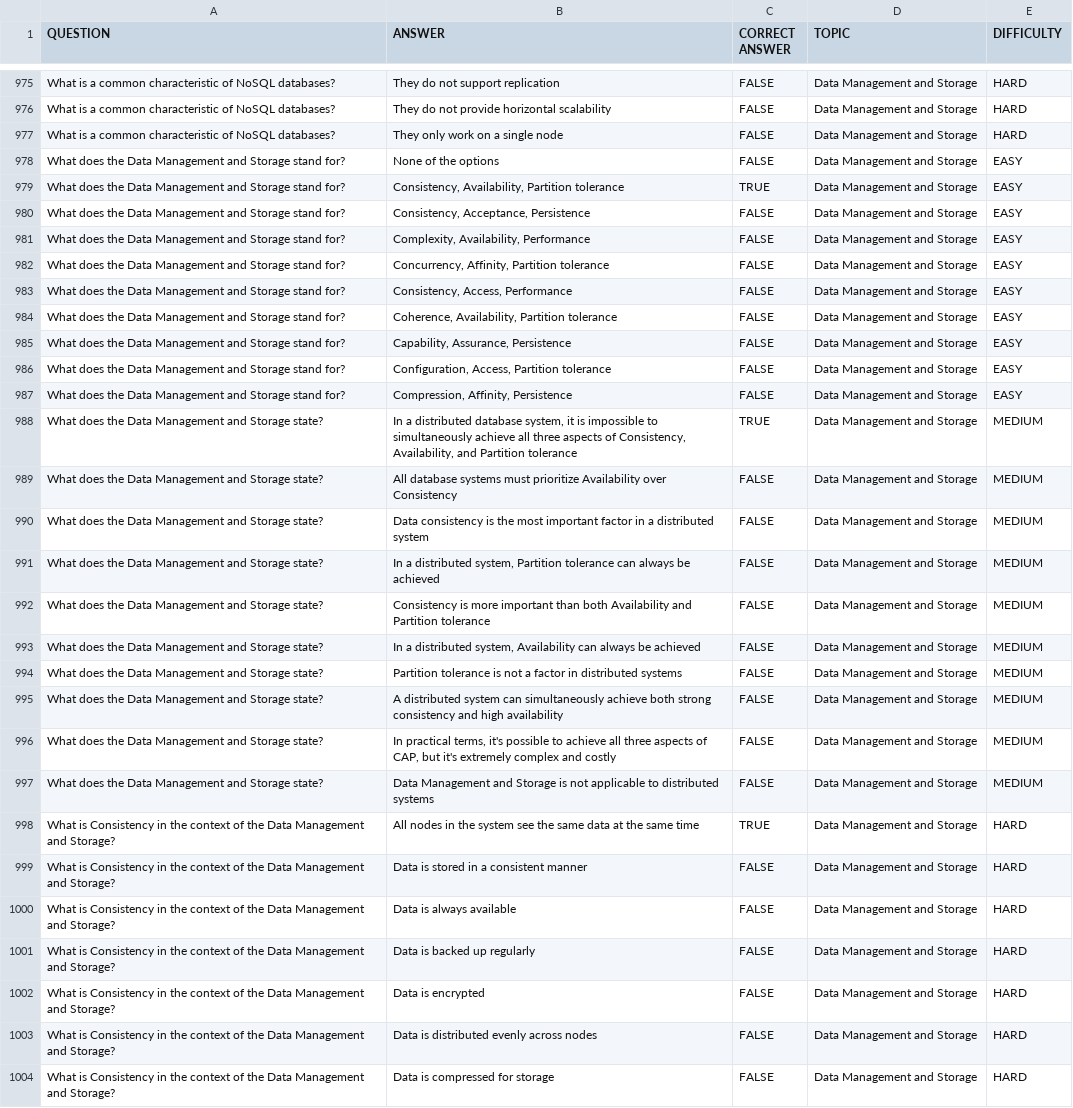
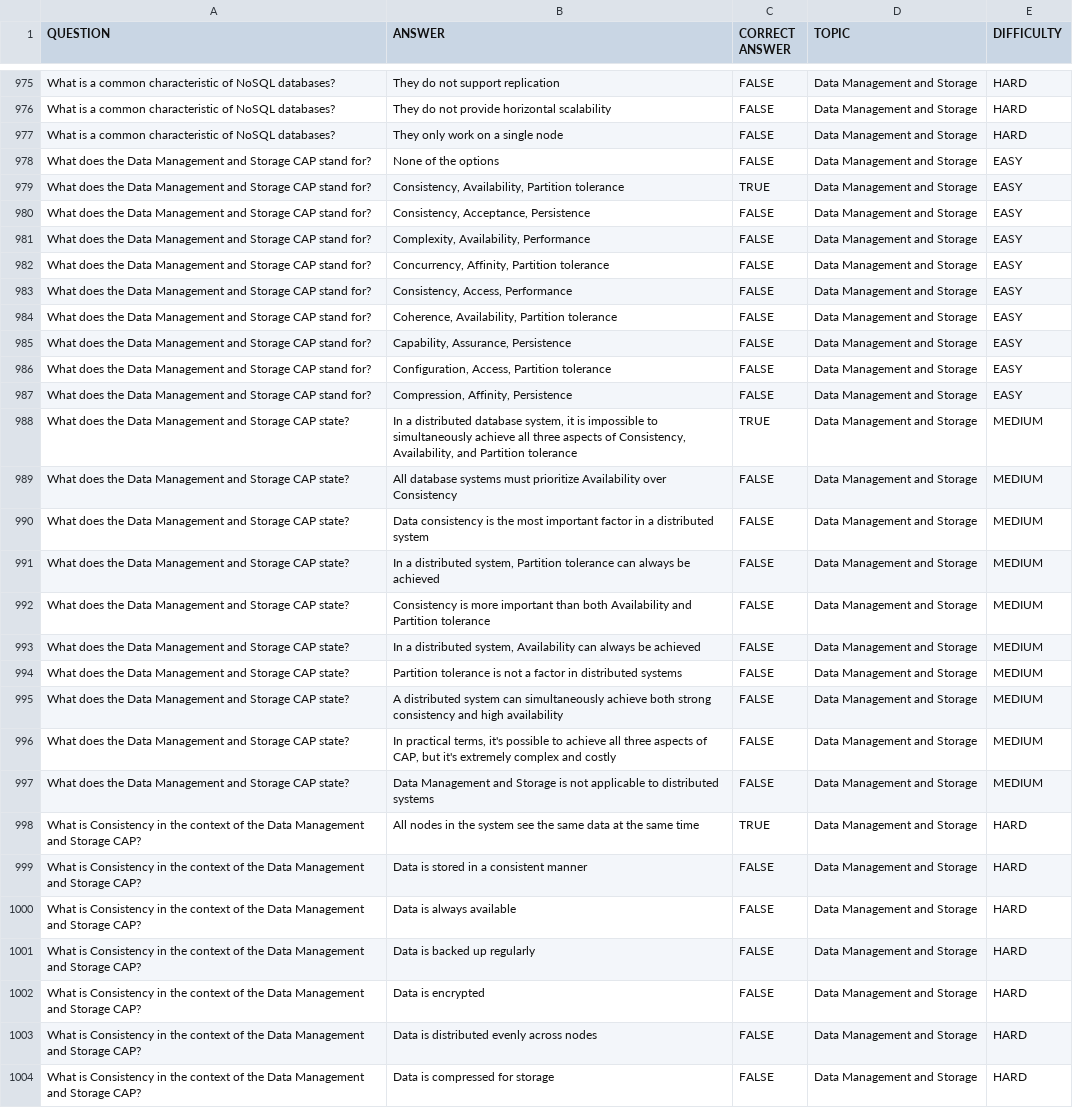
Before and after one commit to panditamey1/BrainBoost, a CSV file: demo_questions.csv, drawn as a sheet; only a part is shown, gaps mark what is left out; the diff covers the shown part only; the diff names each change by its address in the sheet, - before the commit and + after, or states it on an @@ line.

Commit message:
Updated demo questions

```diff
--- a/demo_questions.csv
+++ b/demo_questions.csv
-A978:A987 (QUESTION): …and Storage stand for?
+A978:A987 (QUESTION): …and Storage CAP stand for?
-A988:A997 (QUESTION): …and Storage state?
+A988:A997 (QUESTION): …and Storage CAP state?
-A998:A1004 (QUESTION): …Management and Storage?
+A998:A1004 (QUESTION): …Management and Storage CAP?
```
Also changed, not shown: 3 edited cells elsewhere in this file.
